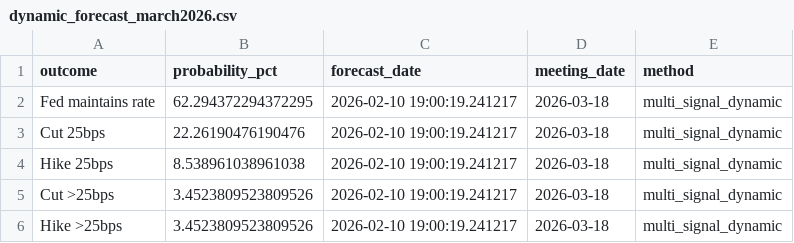
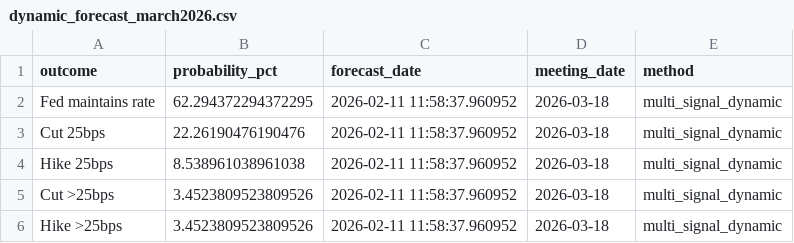
Before and after one commit to nvhung010606/macro-event-tracker, a CSV file: outputs/forecasts/dynamic_forecast_march2026.csv, drawn as a sheet.

```diff
--- a/outputs/forecasts/dynamic_forecast_march2026.csv
+++ b/outputs/forecasts/dynamic_forecast_march2026.csv
@@ -1,6 +1,6 @@
 outcome,probability_pct,forecast_date,meeting_date,method
-Fed maintains rate,62.294372294372295,2026-02-10 19:00:19.241217,2026-03-18,multi_signal_dynamic
-Cut 25bps,22.26190476190476,2026-02-10 19:00:19.241217,2026-03-18,multi_signal_dynamic
-Hike 25bps,8.538961038961038,2026-02-10 19:00:19.241217,2026-03-18,multi_signal_dynamic
-Cut >25bps,3.4523809523809526,2026-02-10 19:00:19.241217,2026-03-18,multi_signal_dynamic
-Hike >25bps,3.4523809523809526,2026-02-10 19:00:19.241217,2026-03-18,multi_signal_dynamic
+Fed maintains rate,62.294372294372295,2026-02-11 11:58:37.960952,2026-03-18,multi_signal_dynamic
+Cut 25bps,22.26190476190476,2026-02-11 11:58:37.960952,2026-03-18,multi_signal_dynamic
+Hike 25bps,8.538961038961038,2026-02-11 11:58:37.960952,2026-03-18,multi_signal_dynamic
+Cut >25bps,3.4523809523809526,2026-02-11 11:58:37.960952,2026-03-18,multi_signal_dynamic
+Hike >25bps,3.4523809523809526,2026-02-11 11:58:37.960952,2026-03-18,multi_signal_dynamic
```
Also changed, not shown: 21 other files.
